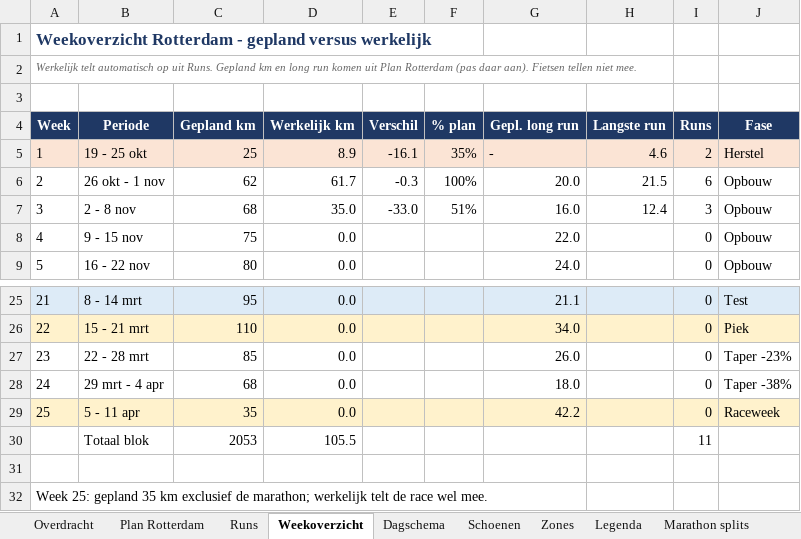
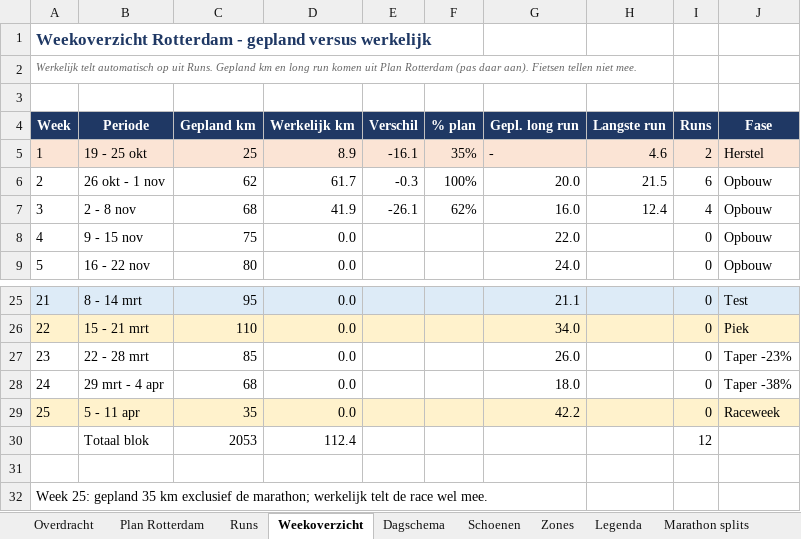
Before and after one commit to fkleinobbink/Garmin, an Excel workbook: logboek/hardlooplogboek.xlsx, sheet Weekoverzicht, drawn as a sheet; only a part is shown, gaps mark what is left out; values as stored, in another font and other column widths than the file's, no borders; the diff names each change by its address in the sheet, - before the commit and + after, or states it on an @@ line.

```diff
--- a/logboek/hardlooplogboek.xlsx (sheet Weekoverzicht)
+++ b/logboek/hardlooplogboek.xlsx (sheet Weekoverzicht)
-D7 (Werkelijk km): 35.0
+D7 (Werkelijk km): 41.9
-E7 (Verschil): -33.0
+E7 (Verschil): -26.1
-F7 (% plan): 51%
+F7 (% plan): 62%
-I7 (Runs): 3
+I7 (Runs): 4
-D30 (Werkelijk km): 105.5
+D30 (Werkelijk km): 112.4
-I30 (Runs): 11
+I30 (Runs): 12
```
Also changed, not shown: sheet Runs, sheet Dagschema, sheet Schoenen.
